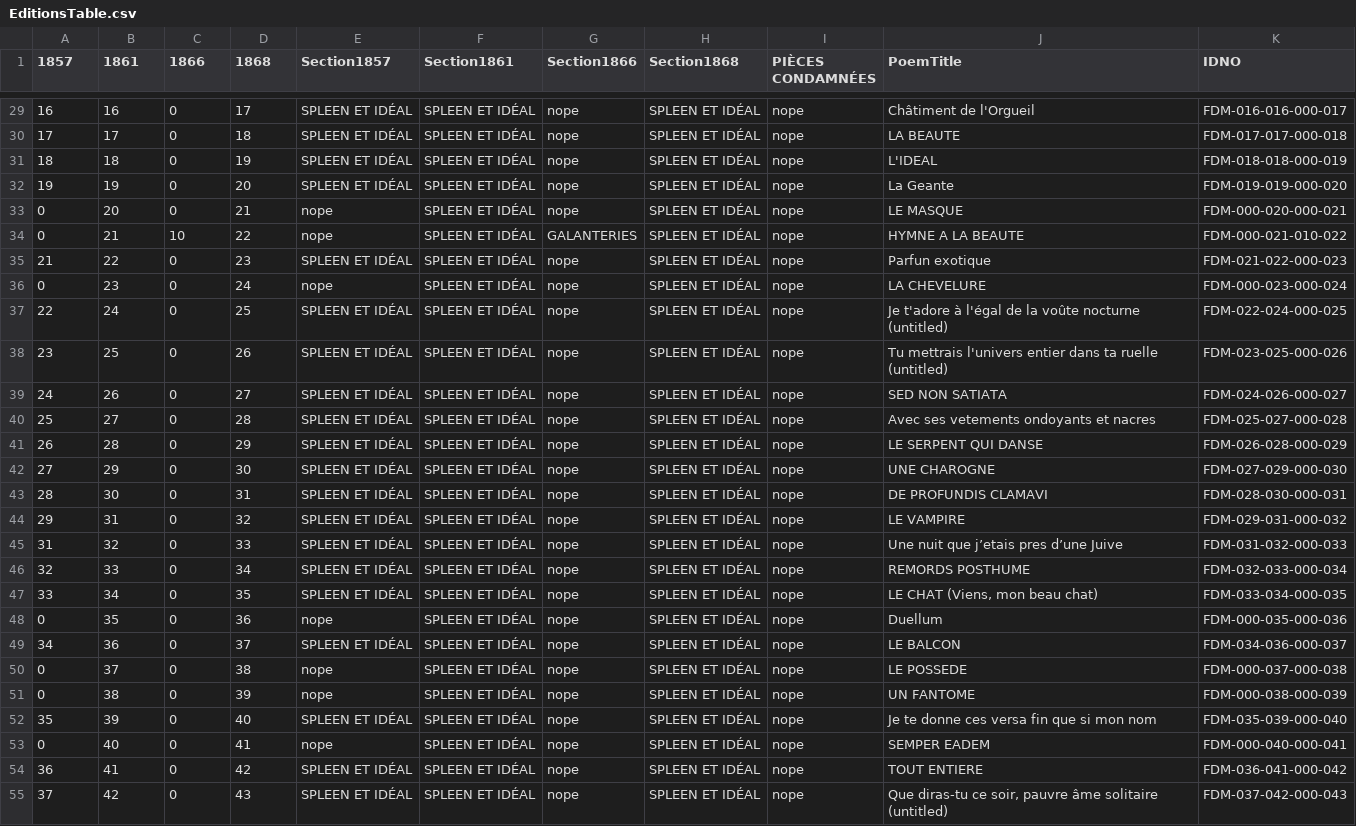
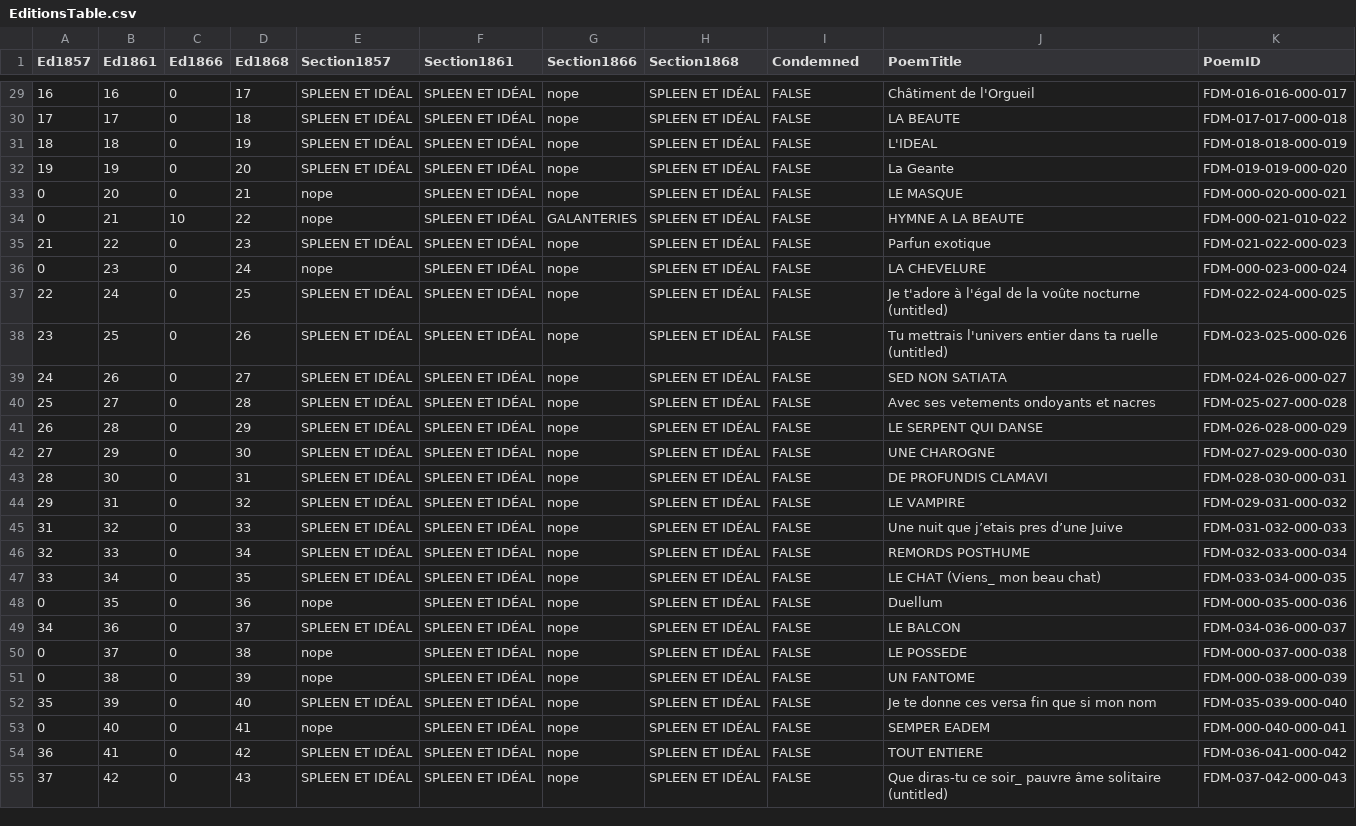
Before and after one commit to CliffordAnderson/corpus-baudelaire, a CSV file: Misc/EditionsTable.csv, drawn as a sheet; only a part is shown, gaps mark what is left out; the diff covers the shown part only; the diff names each change by its address in the sheet, - before the commit and + after, or states it on an @@ line.

```diff
--- a/Misc/EditionsTable.csv
+++ b/Misc/EditionsTable.csv
-A1: 1857
+A1: Ed1857
-B1: 1861
+B1: Ed1861
-C1: 1866
+C1: Ed1866
-D1: 1868
+D1: Ed1868
-I1: PIÈCES CONDAMNÉES
+I1: Condemned
-K1: IDNO
+K1: PoemID
-I29:I55 (Condemned): nope
+I29:I55 (Condemned): FALSE
-J47 (PoemTitle): LE CHAT (Viens, mon beau chat)
+J47 (PoemTitle): LE CHAT (Viens_ mon beau chat)
-J55 (PoemTitle): …diras-tu ce soir, pauvre âme…
+J55 (PoemTitle): …diras-tu ce soir_ pauvre âme…
```
Also changed, not shown: 144 edited cells elsewhere in this file, 1 other file.
